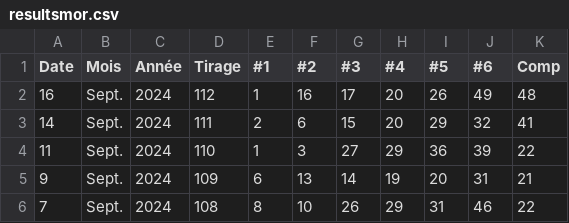
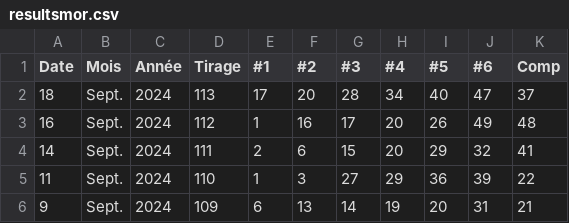
Before and after one commit to sotosora/datalo, a CSV file: resultsmor.csv, drawn as a sheet; only a part is shown; the shorter side is filled out with more unchanged rows; the diff names each change by its address in the sheet, - before the commit and + after, or states it on an @@ line.

Commit message:
Update resultsmor.csv

```diff
--- a/resultsmor.csv
+++ b/resultsmor.csv
+row 2: 18 | Sept. | 2024 | 113 | 17 | 20 | 28 | 34 | 40 | 47 | 37
```
